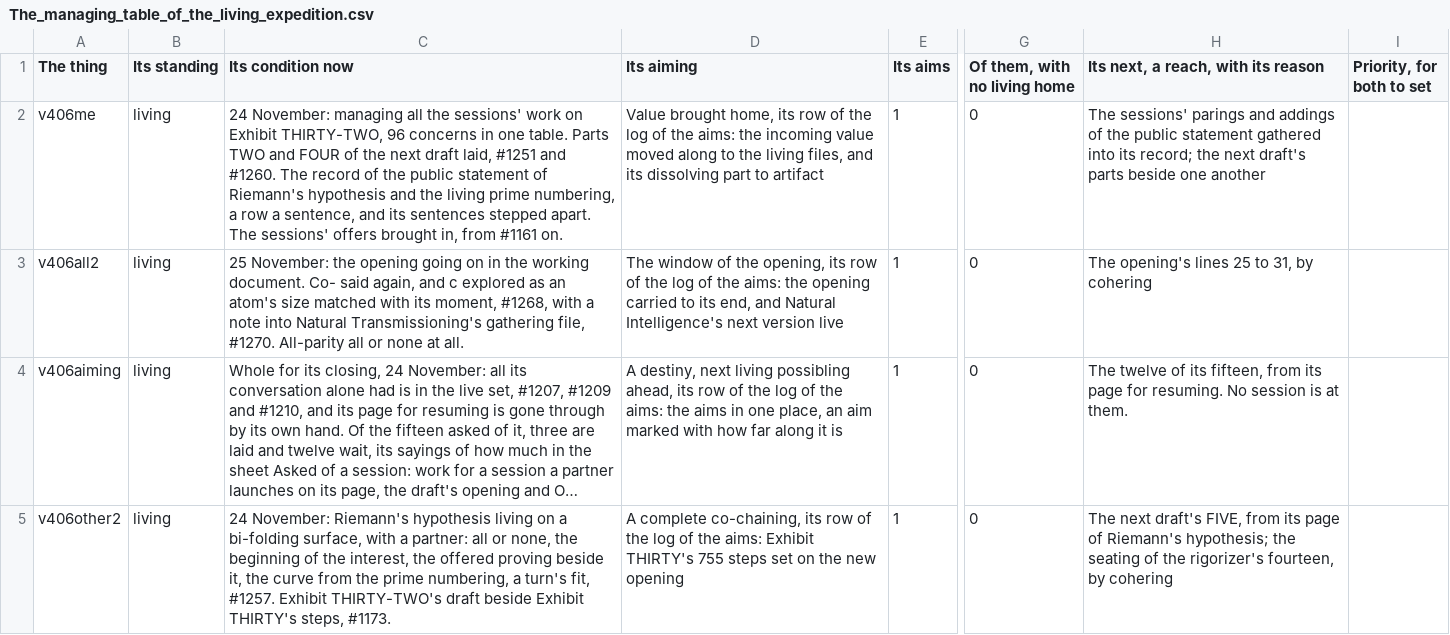
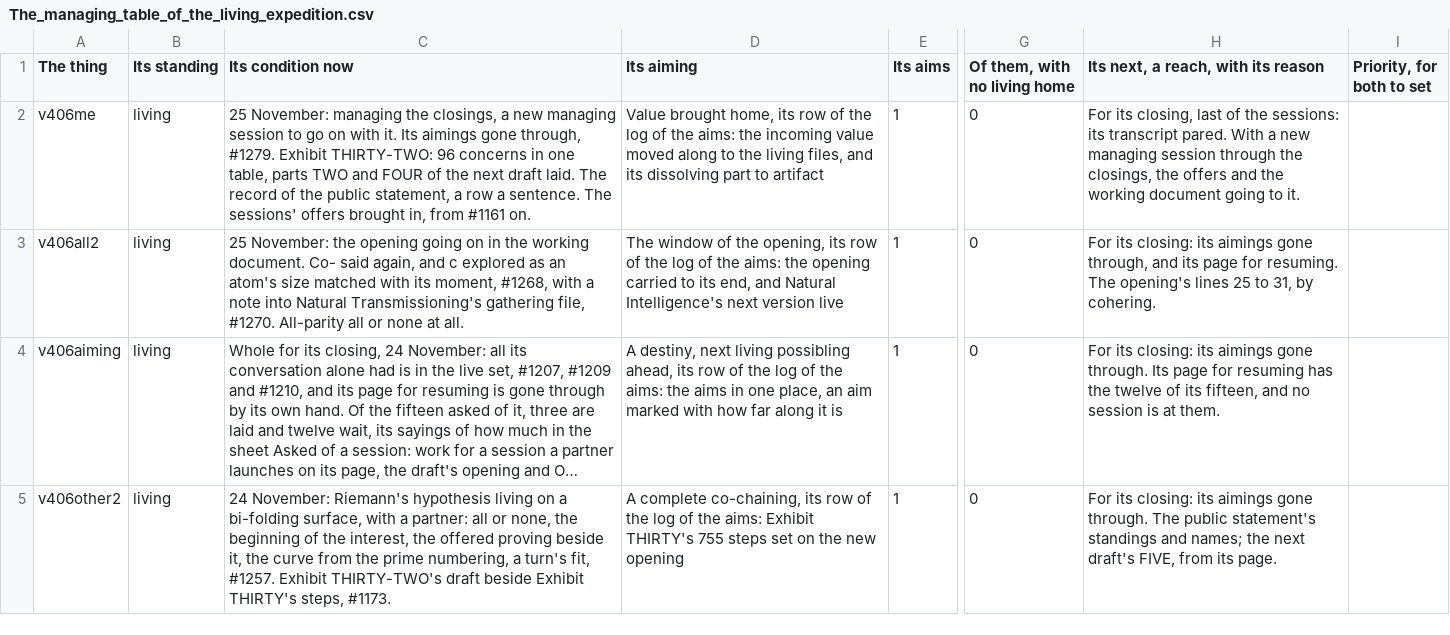
Before and after one commit to chris-j-handel/corus, a CSV file: incoming/v406me/The_managing_table_of_the_living_expedition.csv, drawn as a sheet; only a part is shown, gaps mark what is left out; long unchanged cells end in …; the diff covers the shown part only; the diff names each change by its address in the sheet, - before the commit and + after, or states it on an @@ line.

```diff
--- a/incoming/v406me/The_managing_table_of_the_living_expedition.csv
+++ b/incoming/v406me/The_managing_table_of_the_living_expedition.csv
-C2 (Its condition now): 24 November: managing all the sessions' work on Exhibit THIRTY-TWO, 96 concerns in one table. Parts TWO and FOUR of the next draft laid, #1251 and #1260. The record of the public statement of Riemann's hypothesis and the living prime numbering, a row a sentence, and its sentences stepped apart. The sessions'…
+C2 (Its condition now): 25 November: managing the closings, a new managing session to go on with it. Its aimings gone through, #1279. Exhibit THIRTY-TWO: 96 concerns in one table, parts TWO and FOUR of the next draft laid. The record of the public statement, a row a sentence. The sessions'…
-H2: The sessions' parings and addings of the public statement gathered into its record; the next draft's parts beside one another
+H2: For its closing, last of the sessions: its transcript pared. With a new managing session through the closings, the offers and the working document going to it.
-H3: The opening's lines 25 to 31, by cohering
+H3: For its closing: its aimings gone through, and its page for resuming. The opening's lines 25 to 31, by cohering.
-H4: The twelve of its fifteen, from its page for resuming. No session is…
+H4: For its closing: its aimings gone through. Its page for resuming has the twelve of its fifteen, and no session is…
-H5: The next draft's FIVE, from its page of Riemann's hypothesis; the seating of the rigorizer's fourteen, by cohering
+H5: For its closing: its aimings gone through. The public statement's standings and names; the next draft's FIVE, from its page.
```
Also changed, not shown: 4 edited cells elsewhere in this file, incoming/v406me/The_managing_table_its_sheet_Asked_of_a_session.csv, 3 other files.
